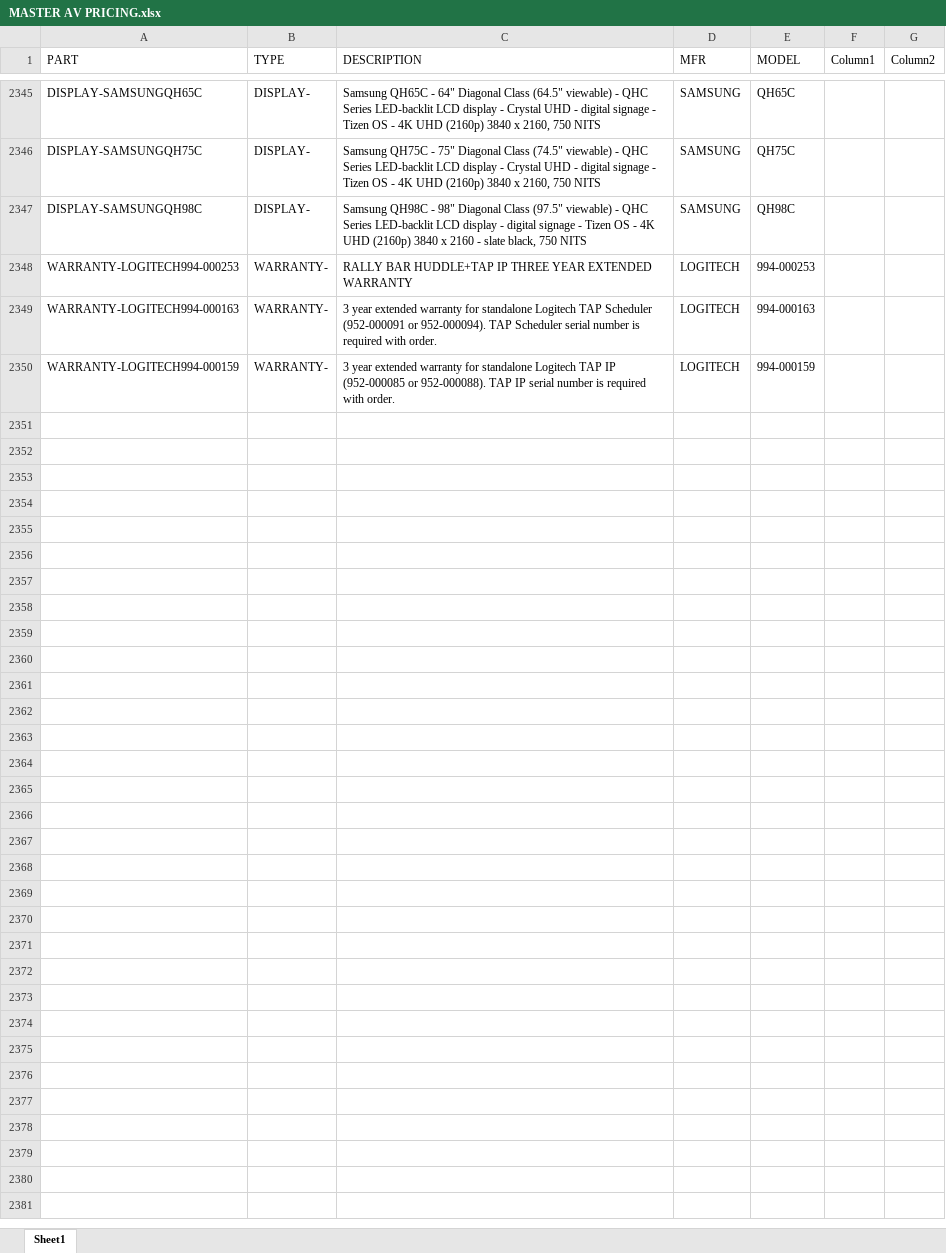
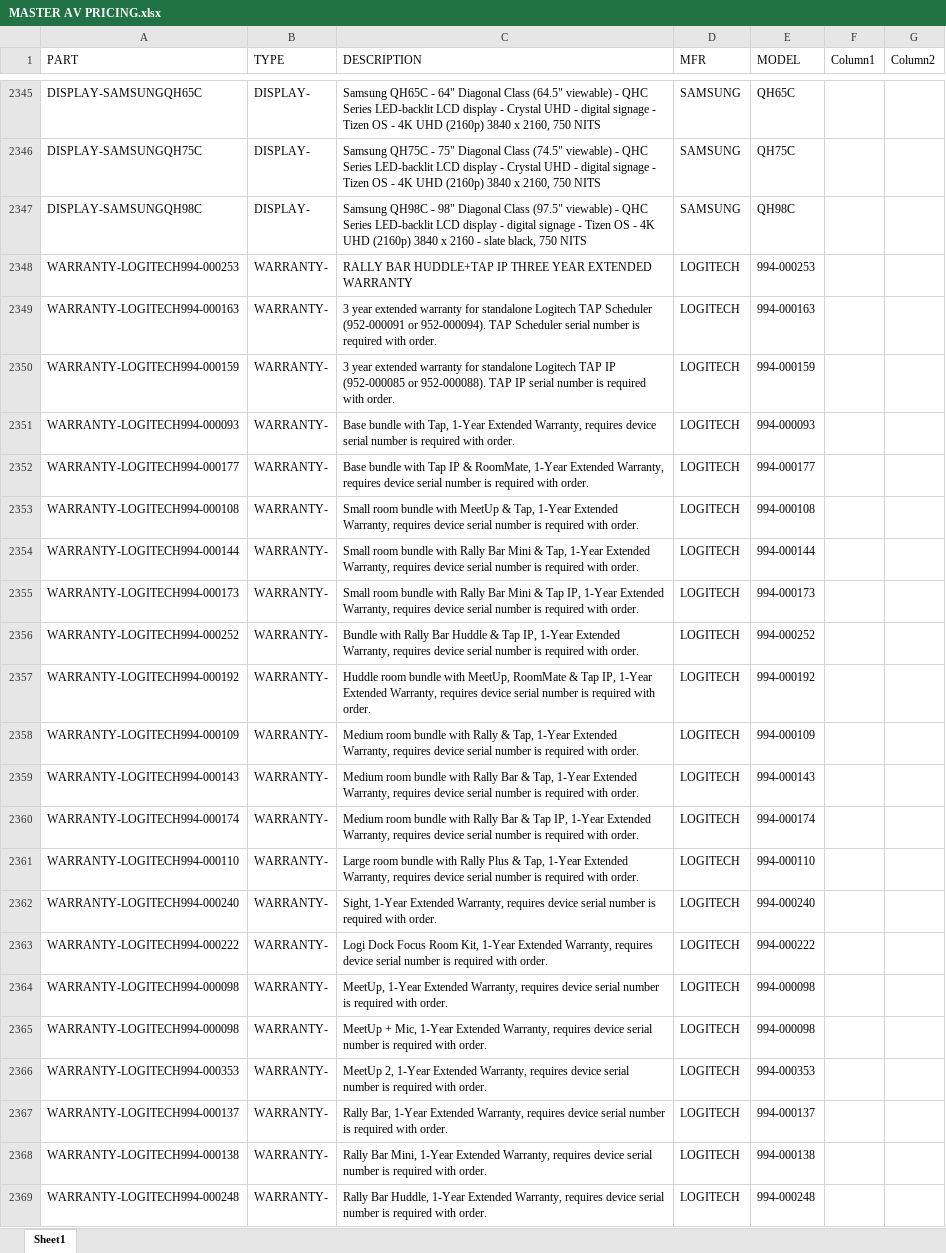
Before and after one commit to bruceb85/av_equipment_list, an Excel workbook: MASTER AV PRICING.xlsx, sheet Sheet1, drawn as a sheet; only a part is shown, gaps mark what is left out; values as stored, in another font and other column widths than the file's, no borders; conditional formats and table styles not drawn; the diff covers the shown part only; the diff names each change by its address in the sheet, - before the commit and + after, or states it on an @@ line.

Commit message:
added all logitech warranty skus

```diff
--- a/MASTER AV PRICING.xlsx (sheet Sheet1)
+++ b/MASTER AV PRICING.xlsx (sheet Sheet1)
+row 2351: WARRANTY-LOGITECH994-000093 | WARRANTY- | Base bundle with Tap, 1-Year Extended Warranty, requires device serial number is required with order. | LOGITECH | 994-000093
+row 2352: WARRANTY-LOGITECH994-000177 | WARRANTY- | Base bundle with Tap IP & RoomMate, 1-Year Extended Warranty, requires device serial number is required with order. | LOGITECH | 994-000177
+row 2353: WARRANTY-LOGITECH994-000108 | WARRANTY- | Small room bundle with MeetUp & Tap, 1-Year Extended Warranty, requires device serial number is required with order. | LOGITECH | 994-000108
+row 2354: WARRANTY-LOGITECH994-000144 | WARRANTY- | Small room bundle with Rally Bar Mini & Tap, 1-Year Extended Warranty, requires device serial number is required with order. | LOGITECH | 994-000144
+row 2355: WARRANTY-LOGITECH994-000173 | WARRANTY- | Small room bundle with Rally Bar Mini & Tap IP, 1-Year Extended Warranty, requires device serial number is required with order. | LOGITECH | 994-000173
+row 2356: WARRANTY-LOGITECH994-000252 | WARRANTY- | Bundle with Rally Bar Huddle & Tap IP, 1-Year Extended Warranty, requires device serial number is required with order. | LOGITECH | 994-000252
+row 2357: WARRANTY-LOGITECH994-000192 | WARRANTY- | Huddle room bundle with MeetUp, RoomMate & Tap IP, 1-Year Extended Warranty, requires device serial number is required with order. | LOGITECH | 994-000192
+row 2358: WARRANTY-LOGITECH994-000109 | WARRANTY- | Medium room bundle with Rally & Tap, 1-Year Extended Warranty, requires device serial number is required with order. | LOGITECH | 994-000109
+row 2359: WARRANTY-LOGITECH994-000143 | WARRANTY- | Medium room bundle with Rally Bar & Tap, 1-Year Extended Warranty, requires device serial number is required with order. | LOGITECH | 994-000143
+row 2360: WARRANTY-LOGITECH994-000174 | WARRANTY- | Medium room bundle with Rally Bar & Tap IP, 1-Year Extended Warranty, requires device serial number is required with order. | LOGITECH | 994-000174
+row 2361: WARRANTY-LOGITECH994-000110 | WARRANTY- | Large room bundle with Rally Plus & Tap, 1-Year Extended Warranty, requires device serial number is required with order. | LOGITECH | 994-000110
+row 2362: WARRANTY-LOGITECH994-000240 | WARRANTY- | Sight, 1-Year Extended Warranty, requires device serial number is required with order. | LOGITECH | 994-000240
+row 2363: WARRANTY-LOGITECH994-000222 | WARRANTY- | Logi Dock Focus Room Kit, 1-Year Extended Warranty, requires device serial number is required with order. | LOGITECH | 994-000222
+row 2364: WARRANTY-LOGITECH994-000098 | WARRANTY- | MeetUp, 1-Year Extended Warranty, requires device serial number is required with order. | LOGITECH | 994-000098
+row 2365: WARRANTY-LOGITECH994-000098 | WARRANTY- | MeetUp + Mic, 1-Year Extended Warranty, requires device serial number is required with order. | LOGITECH | 994-000098
+row 2366: WARRANTY-LOGITECH994-000353 | WARRANTY- | MeetUp 2, 1-Year Extended Warranty, requires device serial number is required with order. | LOGITECH | 994-000353
+row 2367: WARRANTY-LOGITECH994-000137 | WARRANTY- | Rally Bar, 1-Year Extended Warranty, requires device serial number is required with order. | LOGITECH | 994-000137
+row 2368: WARRANTY-LOGITECH994-000138 | WARRANTY- | Rally Bar Mini, 1-Year Extended Warranty, requires device serial number is required with order. | LOGITECH | 994-000138
+row 2369: WARRANTY-LOGITECH994-000248 | WARRANTY- | Rally Bar Huddle, 1-Year Extended Warranty, requires device serial number is required with order. | LOGITECH | 994-000248
```
Also changed, not shown: 39 added rows elsewhere in this sheet.
